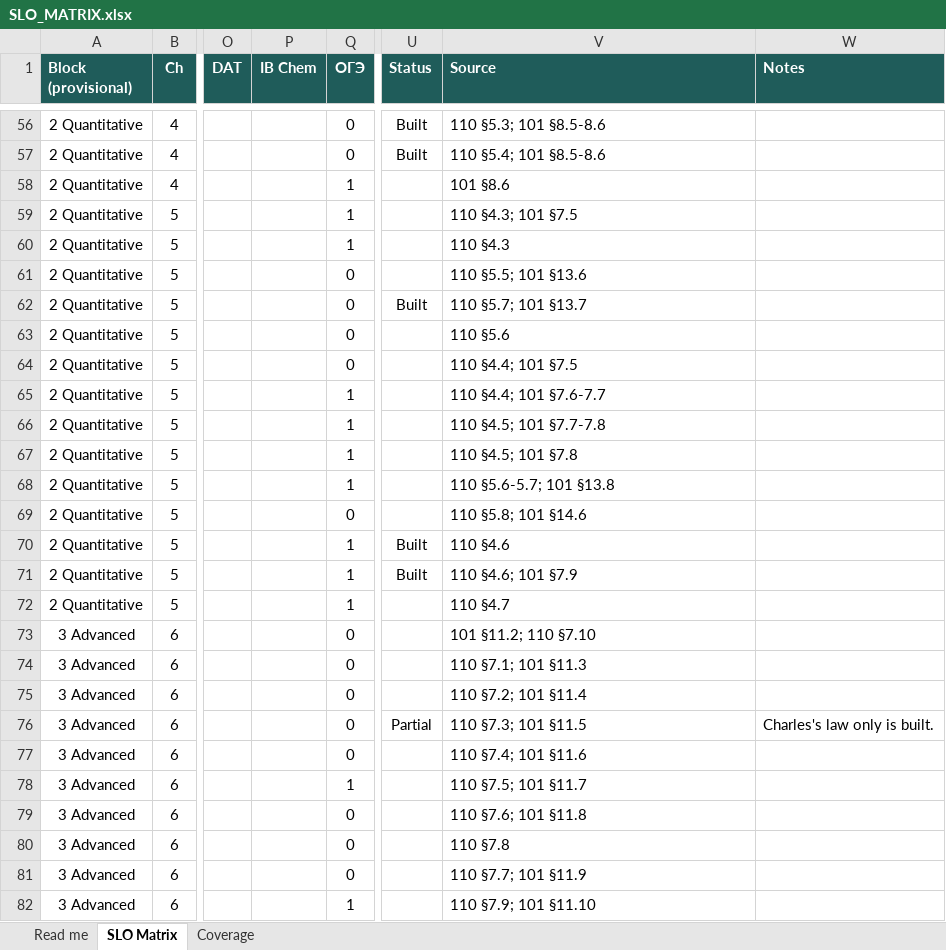
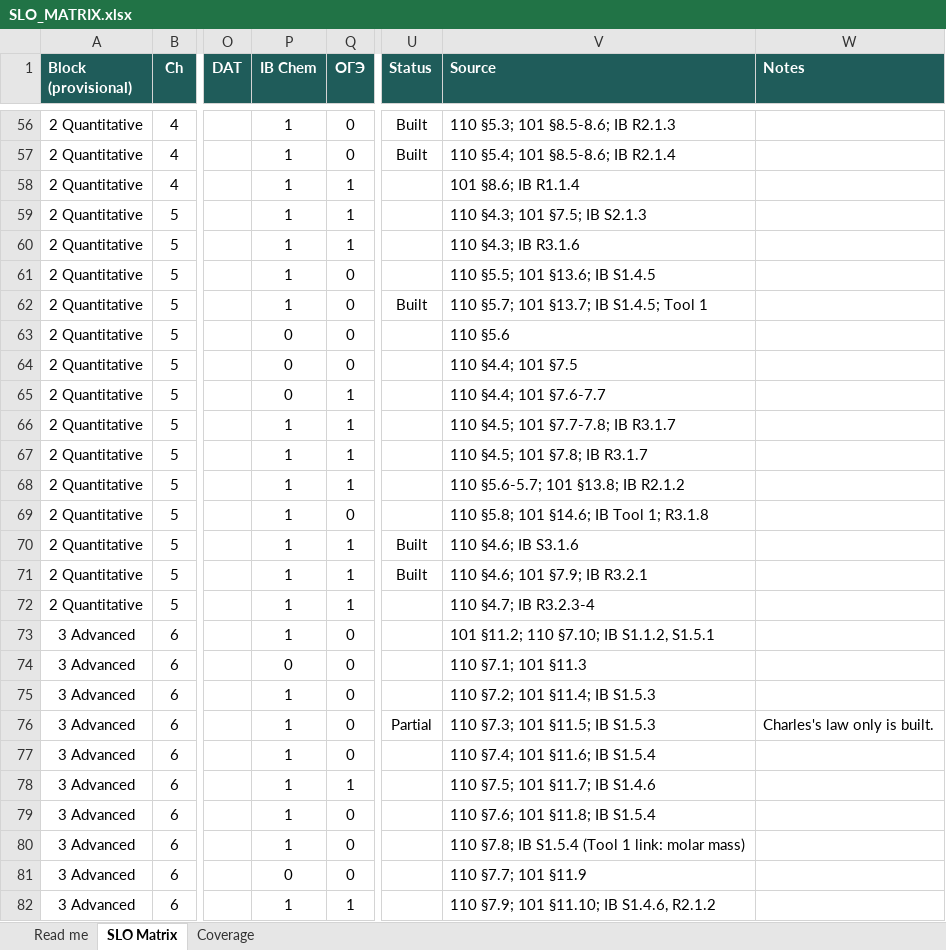
Before and after one commit to chem-coder/chem-games, an Excel workbook: documentation/slo-matrix/SLO_MATRIX.xlsx, sheet SLO Matrix, drawn as a sheet; only a part is shown, gaps mark what is left out; values as stored, in another font and other column widths than the file's, no borders; conditional formats not drawn; the diff covers the shown part only; the diff names each change by its address in the sheet, - before the commit and + after, or states it on an @@ line.

```diff
--- a/documentation/slo-matrix/SLO_MATRIX.xlsx (sheet SLO Matrix)
+++ b/documentation/slo-matrix/SLO_MATRIX.xlsx (sheet SLO Matrix)
-P56:P62 (IB Chem): (empty)
+P56:P62 (IB Chem): 1
-V56 (Source): 110 §5.3; 101 §8.5-8.6
+V56 (Source): 110 §5.3; 101 §8.5-8.6; IB R2.1.3
-V57 (Source): 110 §5.4; 101 §8.5-8.6
+V57 (Source): 110 §5.4; 101 §8.5-8.6; IB R2.1.4
-V58 (Source): 101 §8.6
+V58 (Source): 101 §8.6; IB R1.1.4
-V59 (Source): 110 §4.3; 101 §7.5
+V59 (Source): 110 §4.3; 101 §7.5; IB S2.1.3
-V60 (Source): 110 §4.3
+V60 (Source): 110 §4.3; IB R3.1.6
-V61 (Source): 110 §5.5; 101 §13.6
+V61 (Source): 110 §5.5; 101 §13.6; IB S1.4.5
-V62 (Source): 110 §5.7; 101 §13.7
+V62 (Source): 110 §5.7; 101 §13.7; IB S1.4.5; Tool 1
-P63:P65 (IB Chem): (empty)
+P63:P65 (IB Chem): 0
-P66:P73 (IB Chem): (empty)
+P66:P73 (IB Chem): 1
-V66 (Source): 110 §4.5; 101 §7.7-7.8
+V66 (Source): 110 §4.5; 101 §7.7-7.8; IB R3.1.7
-V67 (Source): 110 §4.5; 101 §7.8
+V67 (Source): 110 §4.5; 101 §7.8; IB R3.1.7
-V68 (Source): 110 §5.6-5.7; 101 §13.8
+V68 (Source): 110 §5.6-5.7; 101 §13.8; IB R2.1.2
-V69 (Source): 110 §5.8; 101 §14.6
+V69 (Source): 110 §5.8; 101 §14.6; IB Tool 1; R3.1.8
-V70 (Source): 110 §4.6
+V70 (Source): 110 §4.6; IB S3.1.6
-V71 (Source): 110 §4.6; 101 §7.9
+V71 (Source): 110 §4.6; 101 §7.9; IB R3.2.1
-V72 (Source): 110 §4.7
+V72 (Source): 110 §4.7; IB R3.2.3-4
-V73 (Source): 101 §11.2; 110 §7.10
+V73 (Source): 101 §11.2; 110 §7.10; IB S1.1.2, S1.5.1
-P74 (IB Chem): (empty)
+P74 (IB Chem): 0
-P75:P80 (IB Chem): (empty)
+P75:P80 (IB Chem): 1
-V75 (Source): 110 §7.2; 101 §11.4
+V75 (Source): 110 §7.2; 101 §11.4; IB S1.5.3
-V76 (Source): 110 §7.3; 101 §11.5
+V76 (Source): 110 §7.3; 101 §11.5; IB S1.5.3
-V77 (Source): 110 §7.4; 101 §11.6
+V77 (Source): 110 §7.4; 101 §11.6; IB S1.5.4
-V78 (Source): 110 §7.5; 101 §11.7
+V78 (Source): 110 §7.5; 101 §11.7; IB S1.4.6
-V79 (Source): 110 §7.6; 101 §11.8
+V79 (Source): 110 §7.6; 101 §11.8; IB S1.5.4
-V80 (Source): 110 §7.8
+V80 (Source): 110 §7.8; IB S1.5.4 (Tool 1 link: molar mass)
-P81 (IB Chem): (empty)
+P81 (IB Chem): 0
-P82 (IB Chem): (empty)
+P82 (IB Chem): 1
-V82 (Source): 110 §7.9; 101 §11.10
+V82 (Source): 110 §7.9; 101 §11.10; IB S1.4.6, R2.1.2
```
Also changed, not shown: 428 edited cells elsewhere in this sheet, 2 other files.
